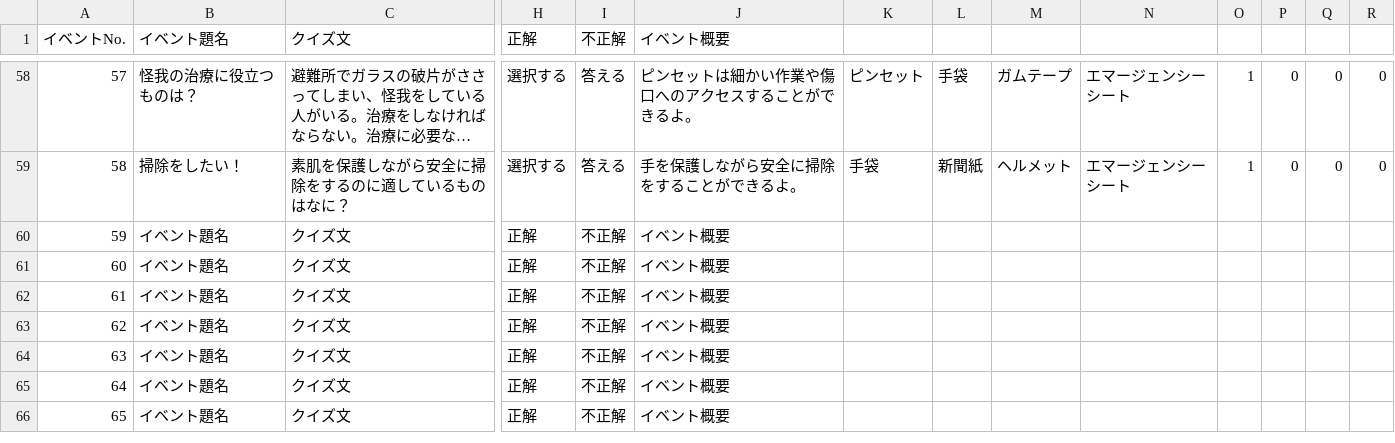
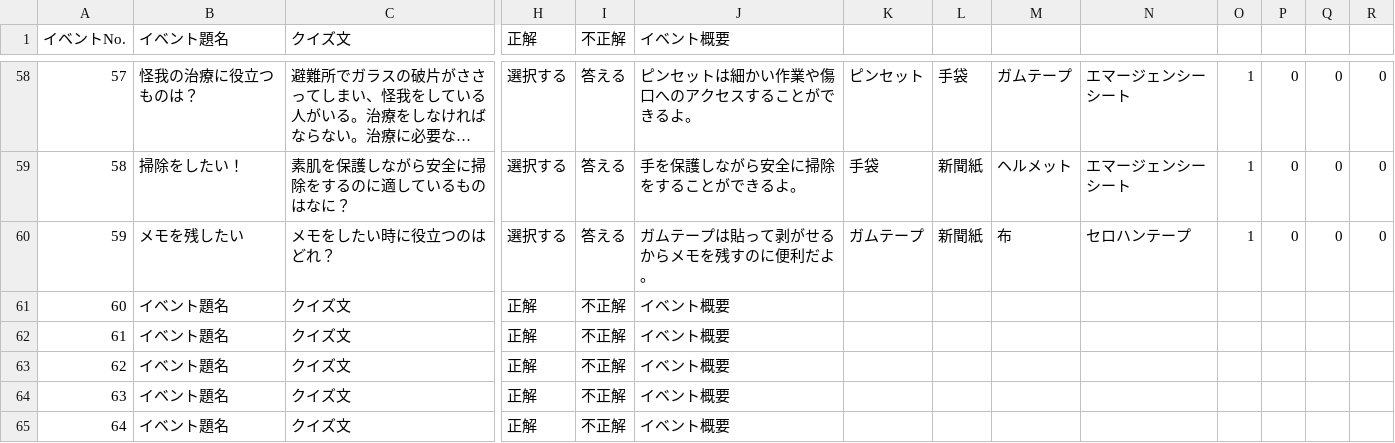
Before and after one commit to CSTmatsunolab/EvaApp, a CSV file: Assets/Resources/EventData.csv, drawn as a sheet; only a part is shown, gaps mark what is left out; the shorter side is filled out with more unchanged rows; long unchanged cells end in …; the diff names each change by its address in the sheet, - before the commit and + after, or states it on an @@ line.

```diff
--- a/Assets/Resources/EventData.csv
+++ b/Assets/Resources/EventData.csv
-B60 (イベント題名): イベント題名
+B60 (イベント題名): メモを残したい
-C60 (クイズ文): クイズ文
+C60 (クイズ文): メモをしたい時に役立つのはどれ？
-H60 (正解): 正解
+H60 (正解): 選択する
-I60 (不正解): 不正解
+I60 (不正解): 答える
-J60 (イベント概要): イベント概要
+J60 (イベント概要): ガムテープは貼って剥がせるからメモを残すのに便利だよ。
-K60: (empty)
+K60: ガムテープ
-L60: (empty)
+L60: 新聞紙
-M60: (empty)
+M60: 布
-N60: (empty)
+N60: セロハンテープ
-O60: (empty)
+O60: 1
-P60: (empty)
+P60: 0
-Q60: (empty)
+Q60: 0
-R60: (empty)
+R60: 0
```
Also changed, not shown: 10 other files.
